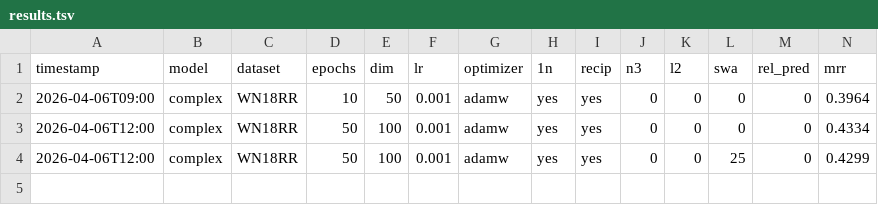
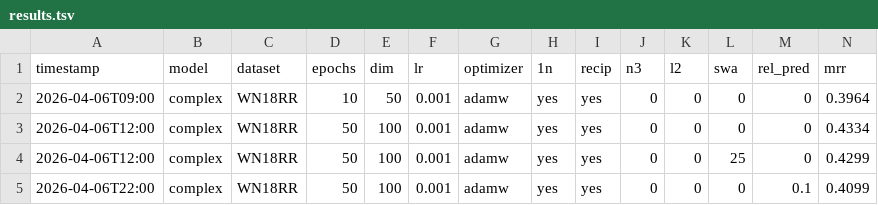
Before and after one commit to arclabs561/tranz, a TSV file: experiments/results.tsv, drawn as a sheet; only a part is shown; rows hold the shown columns only; the diff names each change by its address in the sheet, - before the commit and + after, or states it on an @@ line.

Commit message:
experiments: rel-pred auxiliary loss hurts on WN18RR
ComplEx Adam 1-N 50ep +rel-pred=0.1: MRR=0.410 (baseline=0.433).
Relation prediction diverts gradient signal on WN18RR which has
only 11 relations. Chen et al. (2021) showed gains on FB15k-237
(237 relations); the auxiliary task is ineffective when the relation
space is too small to benefit from extra supervision.

```diff
--- a/experiments/results.tsv
+++ b/experiments/results.tsv
+row 5: 2026-04-06T22:00 | complex | WN18RR | 50 | 100 | 0.001 | adamw | yes | yes | 0 | 0 | 0 | 0.1 | 0.4099
```
